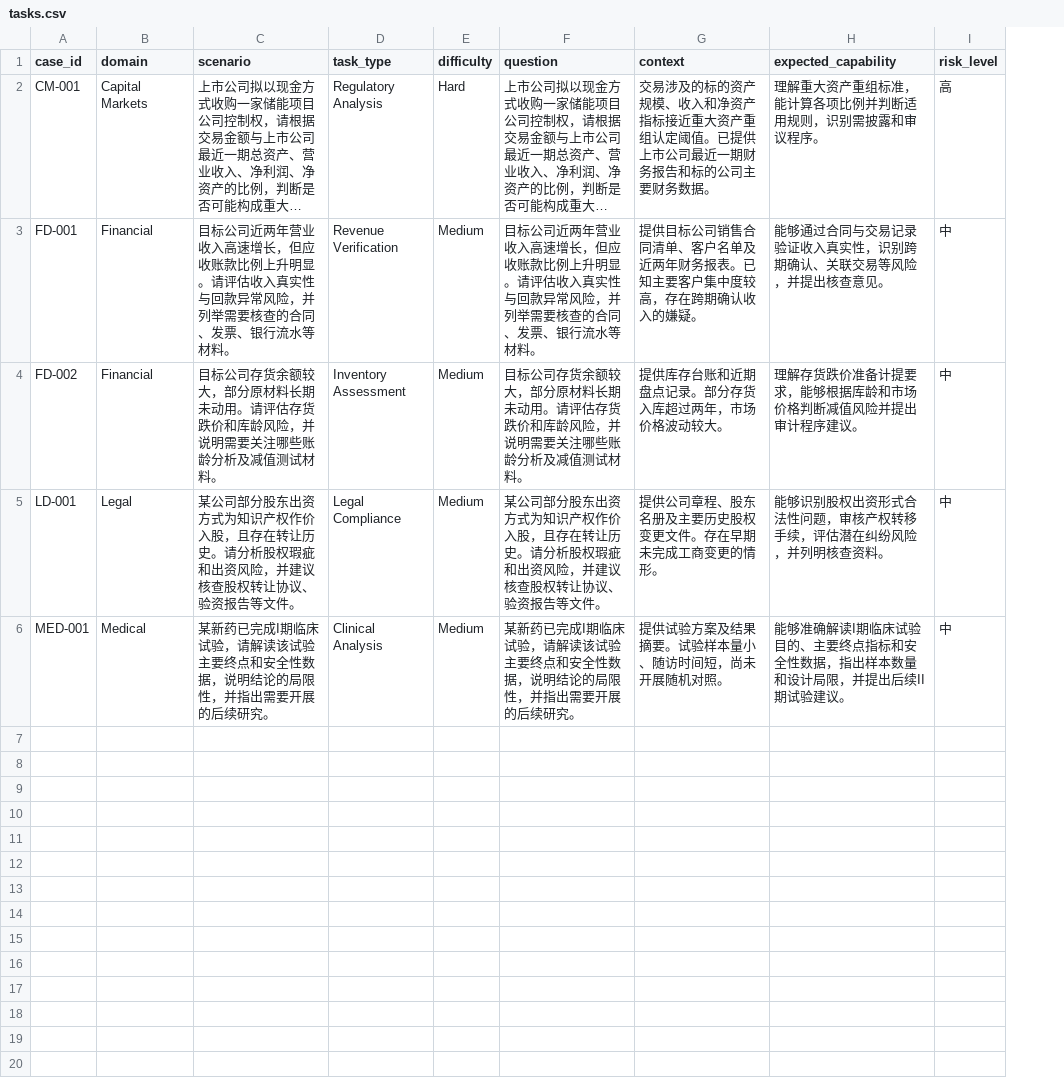
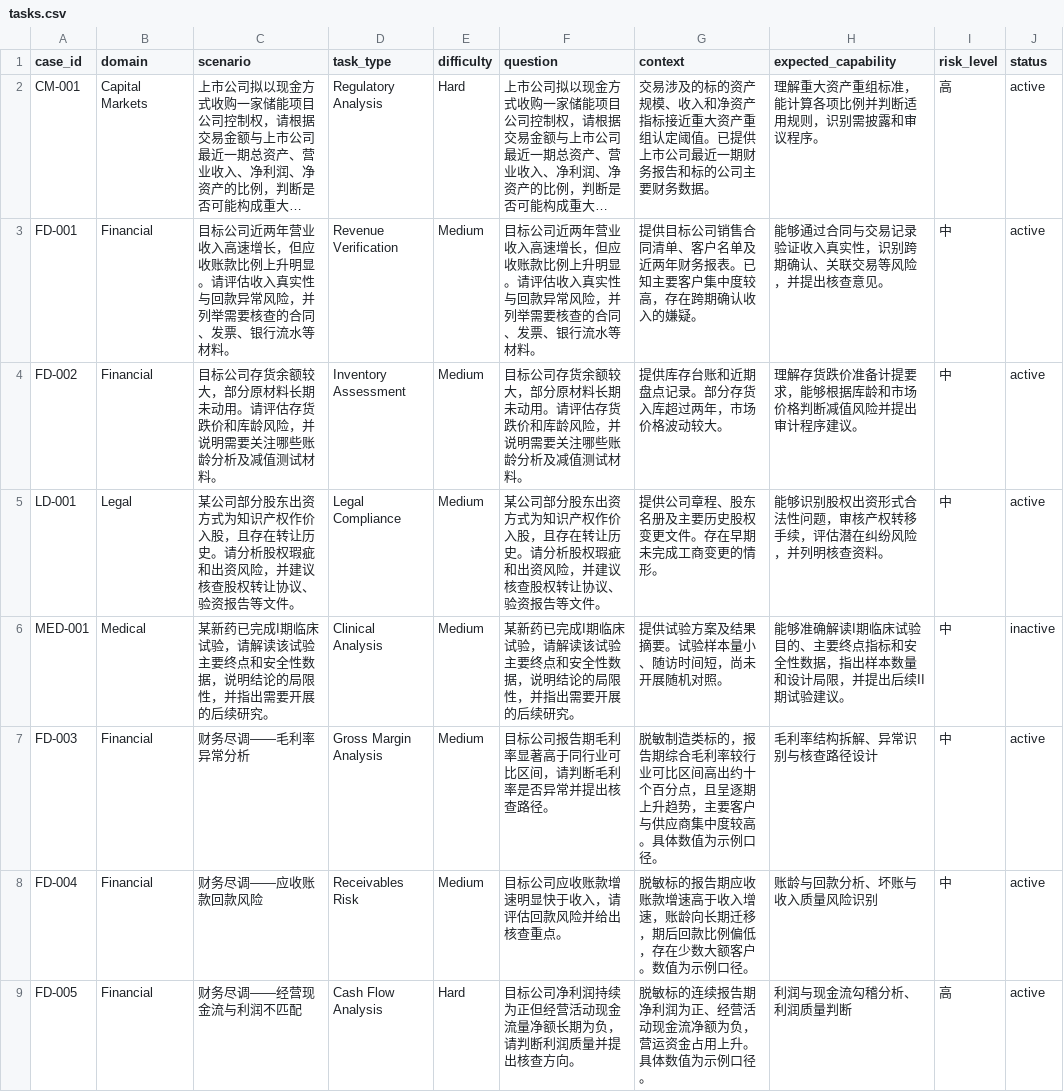
Before and after one commit to zwphhxx/finance_datasets_evaluation, a CSV file: data/tasks.csv, drawn as a sheet; only a part is shown; long unchanged cells end in …; the diff covers the shown part only; the diff names each change by its address in the sheet, - before the commit and + after, or states it on an @@ line.

```diff
--- a/data/tasks.csv
+++ b/data/tasks.csv
+column J (status), rows 2-6: active | active | active | active | inactive
+row 7: FD-003 | Financial | 财务尽调——毛利率异常分析 | Gross Margin Analysis | Medium | 目标公司报告期毛利率显著高于同行业可比区间，请判断毛利率是否异常并提出核查路径。 | 脱敏制造类标的，报告期综合毛利率较行业可比区间高出约十个百分点，且呈逐期上升趋势，主要客户与供应商集中度较高。具体数值为示例口径。 | 毛利率结构拆解、异常识别与核查路径设计 | 中 | active
+row 8: FD-004 | Financial | 财务尽调——应收账款回款风险 | Receivables Risk | Medium | 目标公司应收账款增速明显快于收入，请评估回款风险并给出核查重点。 | 脱敏标的报告期应收账款增速高于收入增速，账龄向长期迁移，期后回款比例偏低，存在少数大额客户。数值为示例口径。 | 账龄与回款分析、坏账与收入质量风险识别 | 中 | active
+row 9: FD-005 | Financial | 财务尽调——经营现金流与利润不匹配 | Cash Flow Analysis | Hard | 目标公司净利润持续为正但经营活动现金流量净额长期为负，请判断利润质量并提出核查方向。 | 脱敏标的连续报告期净利润为正、经营活动现金流净额为负，营运资金占用上升。具体数值为示例口径。 | 利润与现金流勾稽分析、利润质量判断 | 高 | active
```
Also changed, not shown: 7 added rows elsewhere in this file, data/error_labels.csv, data/optimization_plan.csv, 9 other files.
